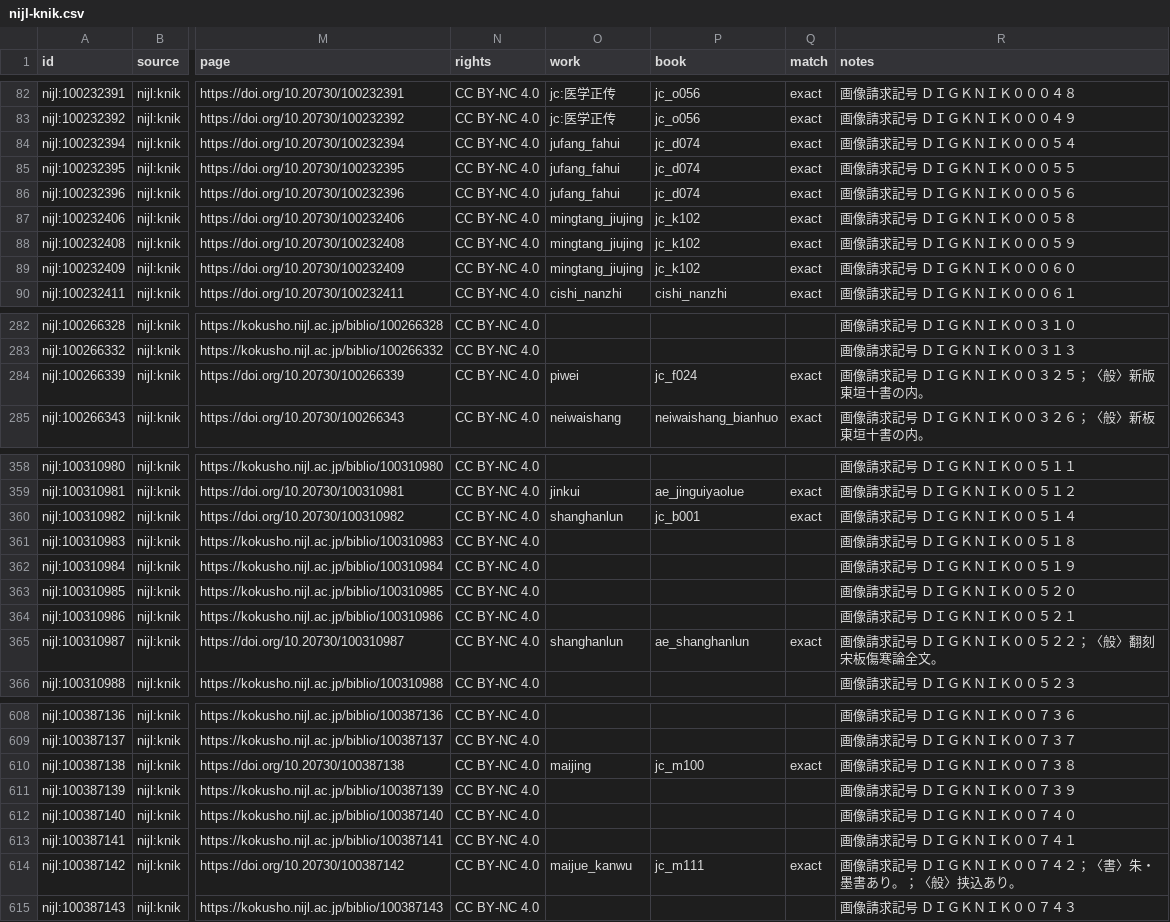
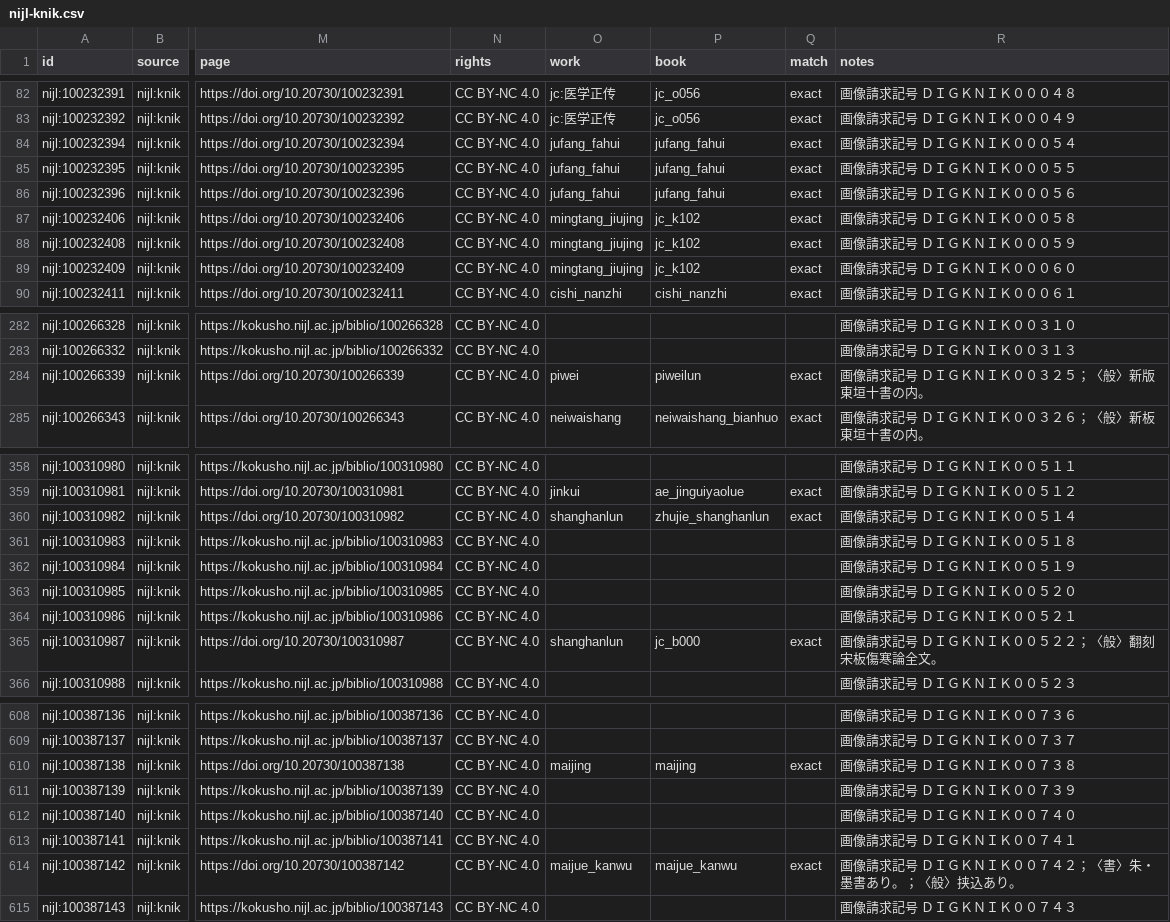
Before and after one commit to psknlr/TaoChronos, a CSV file: corpus/catalog/images/nijl-knik.csv, drawn as a sheet; only a part is shown, gaps mark what is left out; the diff covers the shown part only; the diff names each change by its address in the sheet, - before the commit and + after, or states it on an @@ line.

```diff
--- a/corpus/catalog/images/nijl-knik.csv
+++ b/corpus/catalog/images/nijl-knik.csv
-P84:P86 (book): jc_d074
+P84:P86 (book): jufang_fahui
-P284 (book): jc_f024
+P284 (book): piweilun
-P360 (book): jc_b001
+P360 (book): zhujie_shanghanlun
-P365 (book): ae_shanghanlun
+P365 (book): jc_b000
-P610 (book): jc_m100
+P610 (book): maijing
-P614 (book): jc_m111
+P614 (book): maijue_kanwu
```
Also changed, not shown: 7 edited cells elsewhere in this file, corpus/catalog/images/loc-chinese-rare-books.csv, corpus/catalog/images/nijl-keio-fujikawa.csv, 12 other files.
